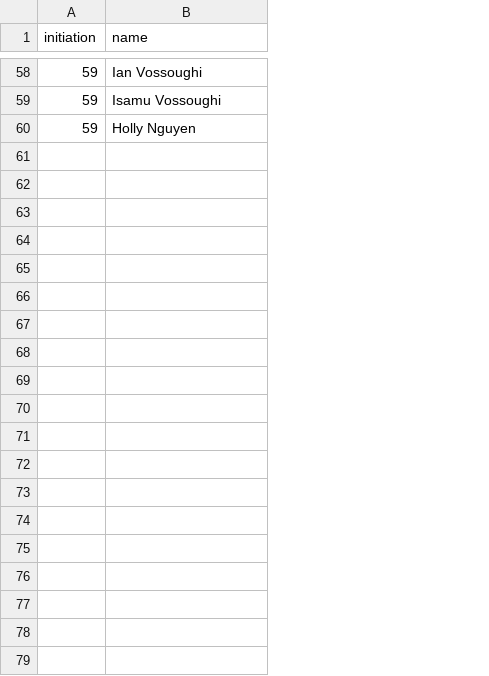
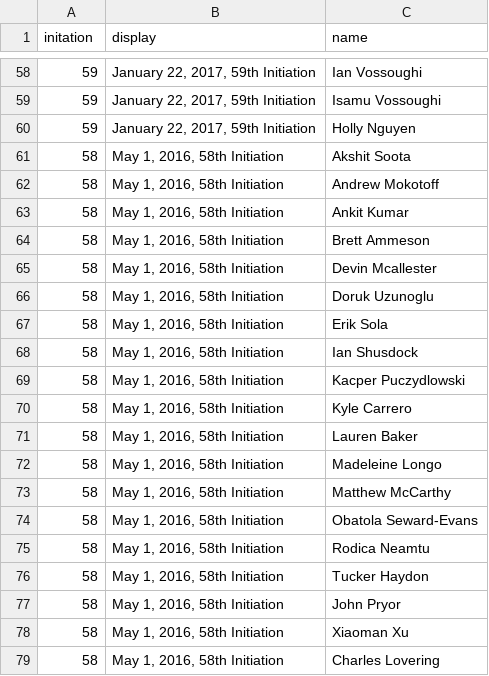
Before and after one commit to upewpi/upe-website, a CSV file: data/members.csv, drawn as a sheet; only a part is shown, gaps mark what is left out; the diff covers the shown part only; the diff names each change by its address in the sheet, - before the commit and + after, or states it on an @@ line.

Commit message:
Add more members

```diff
--- a/data/members.csv
+++ b/data/members.csv
+column B (display), rows 58-60: all January 22, 2017, 59th Initiation
-A1: initiation
+A1: initation
+row 61: 58 | May 1, 2016, 58th Initiation | Akshit Soota
+row 62: 58 | May 1, 2016, 58th Initiation | Andrew Mokotoff
+row 63: 58 | May 1, 2016, 58th Initiation | Ankit Kumar
+row 64: 58 | May 1, 2016, 58th Initiation | Brett Ammeson
+row 65: 58 | May 1, 2016, 58th Initiation | Devin Mcallester
+row 66: 58 | May 1, 2016, 58th Initiation | Doruk Uzunoglu
+row 67: 58 | May 1, 2016, 58th Initiation | Erik Sola
+row 68: 58 | May 1, 2016, 58th Initiation | Ian Shusdock
+row 69: 58 | May 1, 2016, 58th Initiation | Kacper Puczydlowski
+row 70: 58 | May 1, 2016, 58th Initiation | Kyle Carrero
+row 71: 58 | May 1, 2016, 58th Initiation | Lauren Baker
+row 72: 58 | May 1, 2016, 58th Initiation | Madeleine Longo
+row 73: 58 | May 1, 2016, 58th Initiation | Matthew McCarthy
+row 74: 58 | May 1, 2016, 58th Initiation | Obatola Seward-Evans
+row 75: 58 | May 1, 2016, 58th Initiation | Rodica Neamtu
+row 76: 58 | May 1, 2016, 58th Initiation | Tucker Haydon
+row 77: 58 | May 1, 2016, 58th Initiation | John Pryor
+row 78: 58 | May 1, 2016, 58th Initiation | Xiaoman Xu
+row 79: 58 | May 1, 2016, 58th Initiation | Charles Lovering
```
Also changed, not shown: 26 added rows and 1 edited cell elsewhere in this file, 2 other files.
